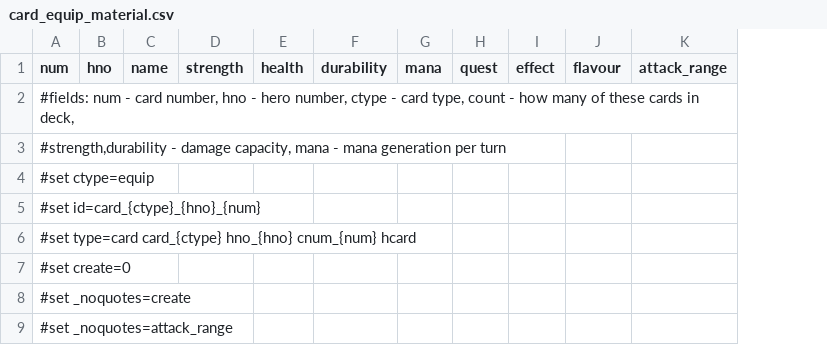
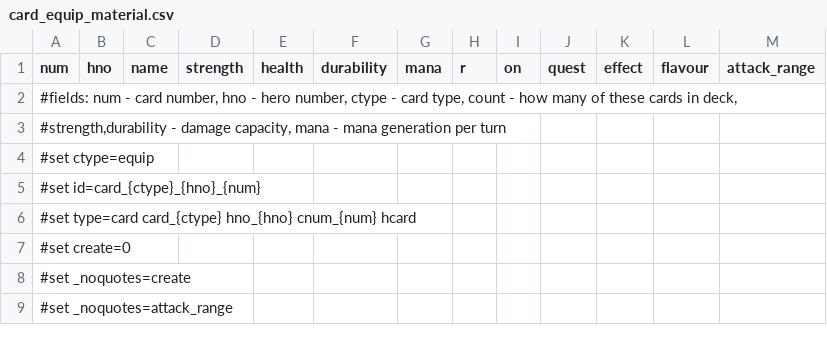
Before and after one commit to elaskavaia/bga-fate, a CSV file: misc/card_equip_material.csv, drawn as a sheet; only a part is shown; the diff covers the shown part only; the diff names each change by its address in the sheet, - before the commit and + after, or states it on an @@ line.

```diff
--- a/misc/card_equip_material.csv
+++ b/misc/card_equip_material.csv
+column H (r), empty
+column I (on), empty
```
Also changed, not shown: 5 added rows and 3 edited cells elsewhere in this file, misc/card_ability_material.csv, misc/card_event_material.csv, 19 other files.
